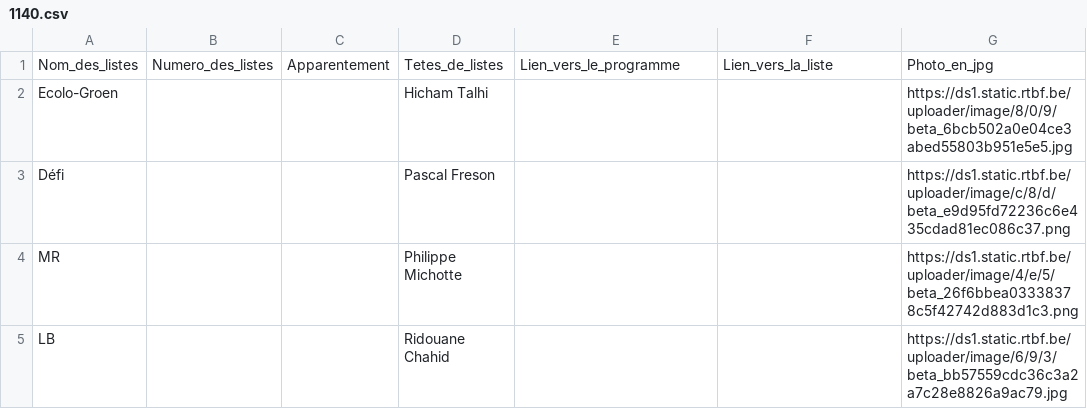
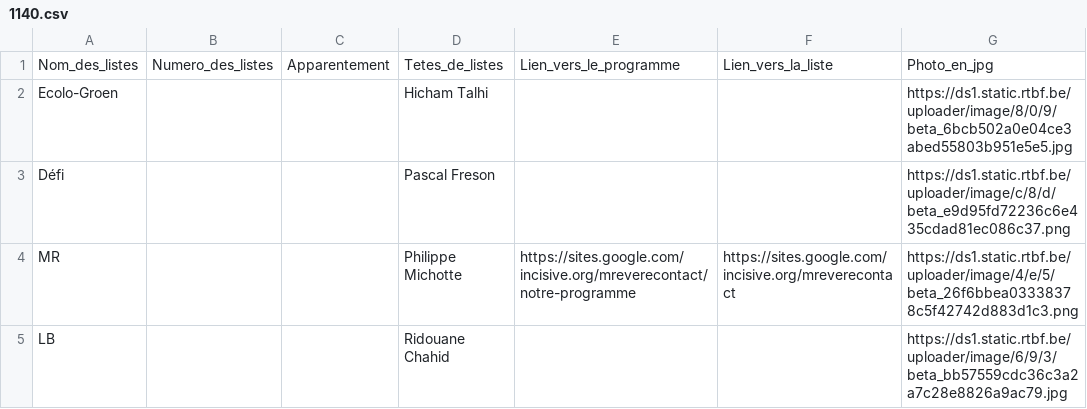
Before and after one commit to amcaw/electionslists, a CSV file: 1140.csv, drawn as a sheet.

Commit message:
Upload CSV file

```diff
--- a/1140.csv
+++ b/1140.csv
@@ -3,3 +3,3 @@ Ecolo-Groen,,,Hicham Talhi,,,https://ds1.static.rtbf.be/uploader/image/8/0/9/bet
 Défi,,,Pascal Freson,,,https://ds1.static.rtbf.be/uploader/image/c/8/d/beta_e9d95fd72236c6e435cdad81ec086c37.png
-MR,,,Philippe Michotte,,,https://ds1.static.rtbf.be/uploader/image/4/e/5/beta_26f6bbea03338378c5f42742d883d1c3.png
+MR,,,Philippe Michotte,https://sites.google.com/incisive.org/mreverecontact/notre-programme,https://sites.google.com/incisive.org/mreverecontact,https://ds1.static.rtbf.be/uploader/image/4/e/5/beta_26f6bbea03338378c5f42742d883d1c3.png
 LB,,,Ridouane Chahid,,,https://ds1.static.rtbf.be/uploader/image/6/9/3/beta_bb57559cdc36c3a2a7c28e8826a9ac79.jpg
```
